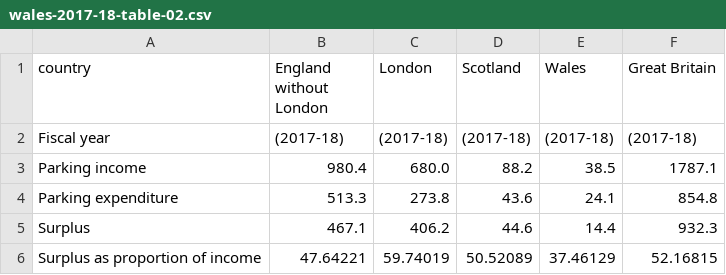
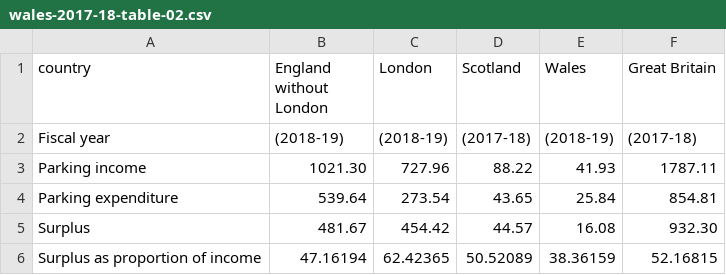
Before and after one commit to majazaloznik/2019-rac-parking, a CSV file: outputs/csv-tables/wales-2017-18/wales-2017-18-table-02.csv, drawn as a sheet.

Commit message:
england done

```diff
--- a/outputs/csv-tables/wales-2017-18/wales-2017-18-table-02.csv
+++ b/outputs/csv-tables/wales-2017-18/wales-2017-18-table-02.csv
@@ -1,6 +1,6 @@
 "country","England without London","London","Scotland","Wales","Great Britain"
-"Fiscal year","(2017-18)","(2017-18)","(2017-18)","(2017-18)","(2017-18)"
-"Parking income","980.4","680.0","88.2","38.5","1787.1"
-"Parking expenditure","513.3","273.8","43.6","24.1","854.8"
-"Surplus","467.1","406.2","44.6","14.4","932.3"
-"Surplus as proportion of income","47.64221","59.74019","50.52089","37.46129","52.16815"
+"Fiscal year","(2018-19)","(2018-19)","(2017-18)","(2018-19)","(2017-18)"
+"Parking income","1021.30","727.96","88.22","41.93","1787.11"
+"Parking expenditure","539.64","273.54","43.65","25.84","854.81"
+"Surplus","481.67","454.42","44.57","16.08","932.30"
+"Surplus as proportion of income","47.16194","62.42365","50.52089","38.36159","52.16815"
```
Also changed, not shown: 19 other files.
